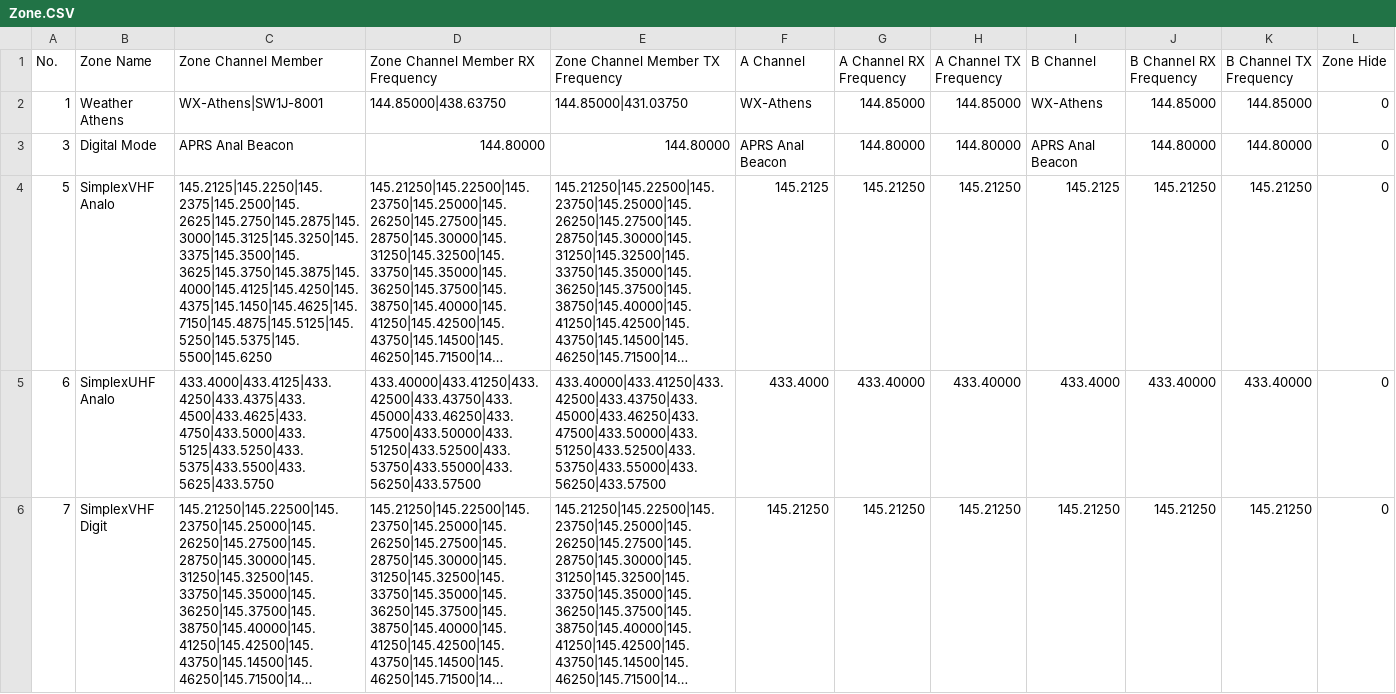
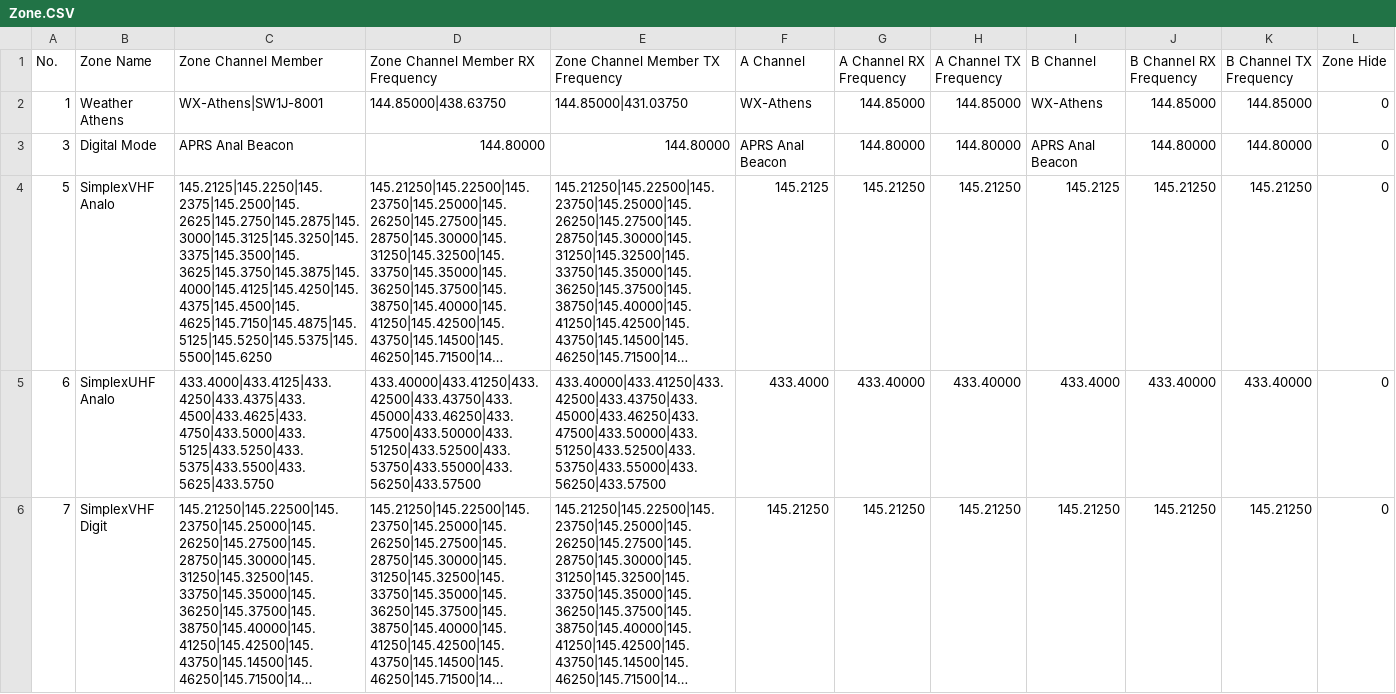
Before and after one commit to alinakis/anytone-878uvii-plus, a CSV file: Zone.CSV, drawn as a sheet; only a part is shown; long unchanged cells end in …; the diff names each change by its address in the sheet, - before the commit and + after, or states it on an @@ line.

Commit message:
Fixed typo in Zone.CSV
 In SIMPLEX VHF, the 145.1450 is now changed to 145.4500 (V36 - FM Calling)

```diff
--- a/Zone.CSV
+++ b/Zone.CSV
-C4 (Zone Channel Member): 145.2125|145.2250|145.2375|145.2500|145.2625|145.2750|145.2875|145.3000|145.3125|145.3250|145.3375|145.3500|145.3625|145.3750|145.3875|145.4000|145.4125|145.4250|145.4375|145.1450|145.4625|145.7150|145.4875|145.5125|145.5250|145.5375|145.5500|145.6250
+C4 (Zone Channel Member): 145.2125|145.2250|145.2375|145.2500|145.2625|145.2750|145.2875|145.3000|145.3125|145.3250|145.3375|145.3500|145.3625|145.3750|145.3875|145.4000|145.4125|145.4250|145.4375|145.4500|145.4625|145.7150|145.4875|145.5125|145.5250|145.5375|145.5500|145.6250
```
